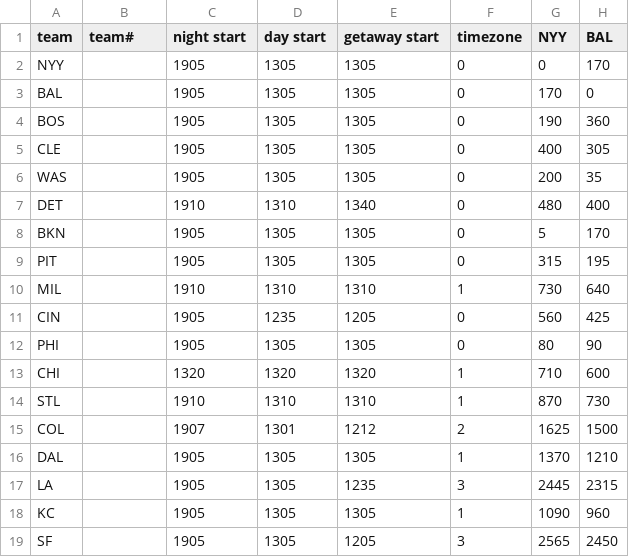
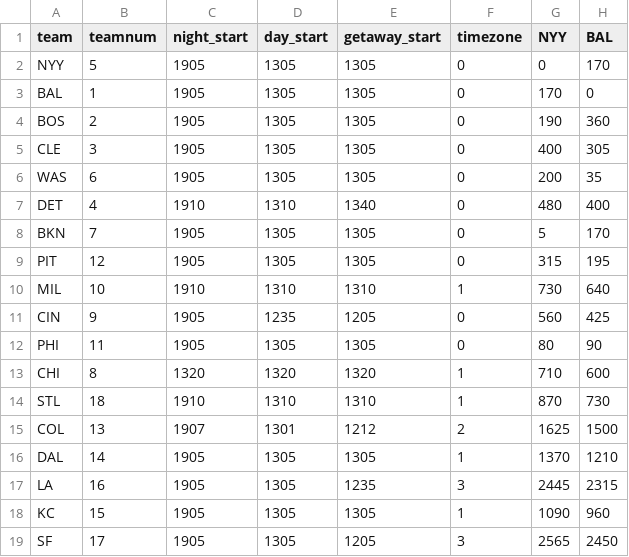
Before and after one commit to bobsayah/ootpsched, a CSV file: ootpsched.csv, drawn as a sheet; only a part is shown; the diff names each change by its address in the sheet, - before the commit and + after, or states it on an @@ line.

Commit message:
Finalize spreadsheet

```diff
--- a/ootpsched.csv
+++ b/ootpsched.csv
-B1: team#
+B1: teamnum
-C1: night start
+C1: night_start
-D1: day start
+D1: day_start
-E1: getaway start
+E1: getaway_start
-B2 (teamnum): (empty)
+B2 (teamnum): 5
-B3 (teamnum): (empty)
+B3 (teamnum): 1
-B4 (teamnum): (empty)
+B4 (teamnum): 2
-B5 (teamnum): (empty)
+B5 (teamnum): 3
-B6 (teamnum): (empty)
+B6 (teamnum): 6
-B7 (teamnum): (empty)
+B7 (teamnum): 4
-B8 (teamnum): (empty)
+B8 (teamnum): 7
-B9 (teamnum): (empty)
+B9 (teamnum): 12
-B10 (teamnum): (empty)
+B10 (teamnum): 10
-B11 (teamnum): (empty)
+B11 (teamnum): 9
-B12 (teamnum): (empty)
+B12 (teamnum): 11
-B13 (teamnum): (empty)
+B13 (teamnum): 8
-B14 (teamnum): (empty)
+B14 (teamnum): 18
-B15 (teamnum): (empty)
+B15 (teamnum): 13
-B16 (teamnum): (empty)
+B16 (teamnum): 14
-B17 (teamnum): (empty)
+B17 (teamnum): 16
-B18 (teamnum): (empty)
+B18 (teamnum): 15
-B19 (teamnum): (empty)
+B19 (teamnum): 17
```
